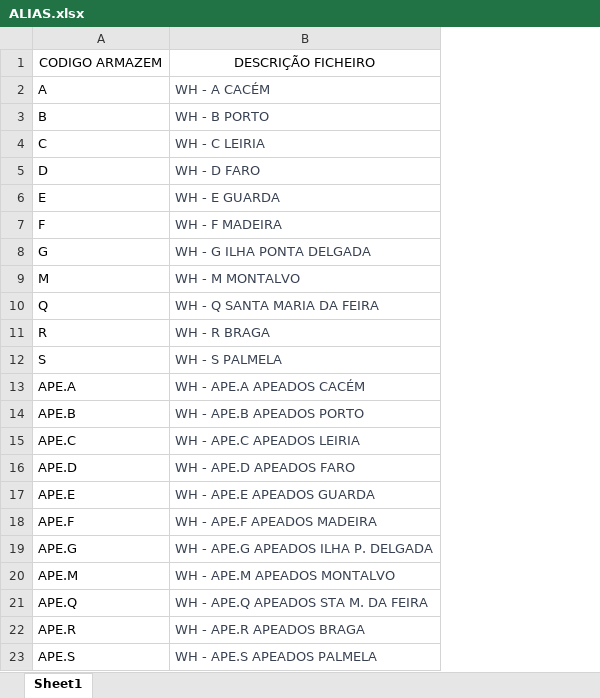
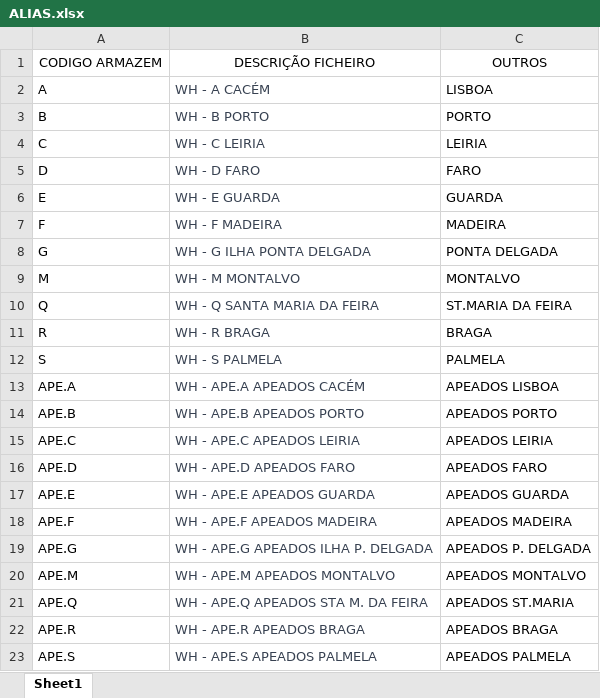
Before and after one commit to SeuNelso/Catalogo-de-itens, an Excel workbook: server/ALIAS.xlsx, sheet Sheet1, drawn as a sheet; values as stored, in another font and other column widths than the file's, no borders; the diff names each change by its address in the sheet, - before the commit and + after, or states it on an @@ line.

```diff
--- a/server/ALIAS.xlsx (sheet Sheet1)
+++ b/server/ALIAS.xlsx (sheet Sheet1)
+column C, rows 1-23: OUTROS | LISBOA | PORTO | LEIRIA | FARO | GUARDA | MADEIRA | PONTA DELGADA | MONTALVO | ST.MARIA DA FEIRA | BRAGA | PALMELA | APEADOS LISBOA | APEADOS PORTO | APEADOS LEIRIA | APEADOS FARO | APEADOS GUARDA | APEADOS MADEIRA | APEADOS P. DELGADA | APEADOS MONTALVO | APEADOS ST.MARIA | APEADOS BRAGA | APEADOS PALMELA
```
Also changed, not shown: 7 other files.
